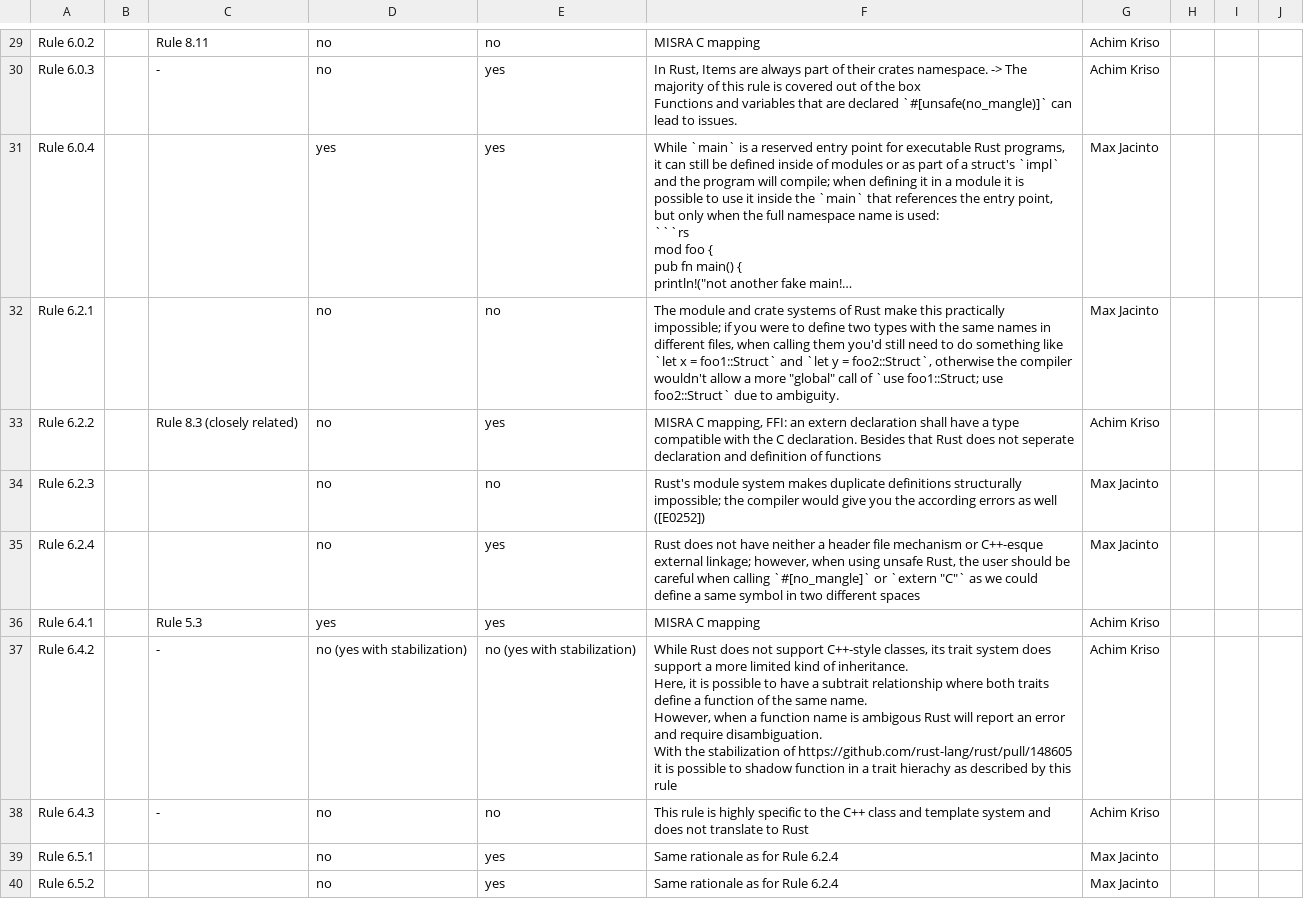
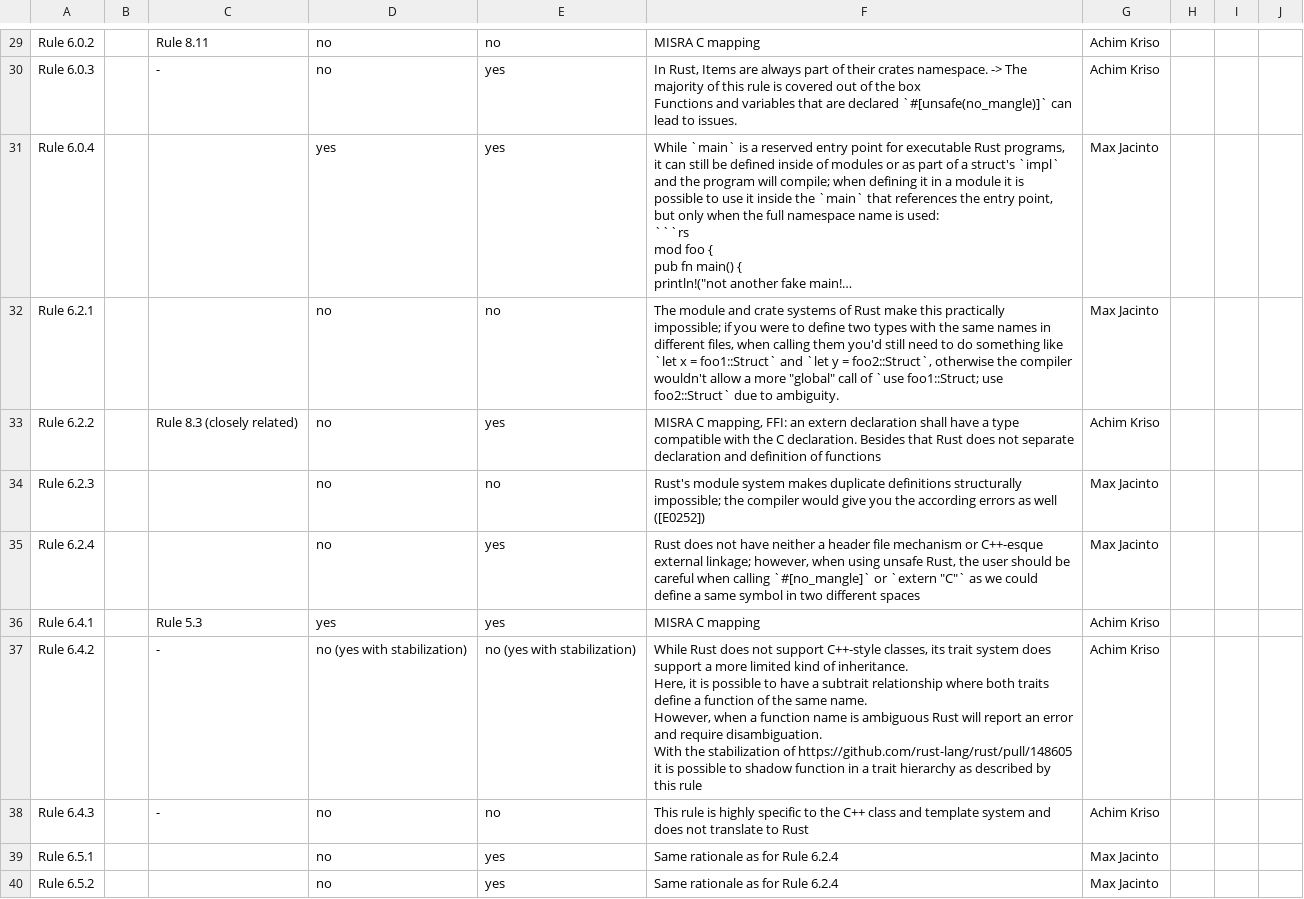
Before and after one commit to Safety-Critical-Rust-Consortium/safety-critical-rust-coding-guidelines, a CSV file: src/appendices/standards-matrices/MISRA C++ Mapping - Sheet1.csv, drawn as a sheet; only a part is shown, gaps mark what is left out; long unchanged cells end in …; ↵ is a line break in a cell; the diff covers the shown part only; the diff names each change by its address in the sheet, - before the commit and + after, or states it on an @@ line.

```diff
--- a/src/appendices/standards-matrices/MISRA C++ Mapping - Sheet1.csv
+++ b/src/appendices/standards-matrices/MISRA C++ Mapping - Sheet1.csv
-F33: …does not seperate declaration and…
+F33: …does not separate declaration and…
-F37: …name is ambigous Rust will report an error and require disambiguation. ↵ With the stabilization of https://github.com/rust-lang/rust/pull/148605 it is possible to shadow function in a trait hierachy as described…
+F37: …name is ambiguous Rust will report an error and require disambiguation. ↵ With the stabilization of https://github.com/rust-lang/rust/pull/148605 it is possible to shadow function in a trait hierarchy as described…
```
Also changed, not shown: 21 edited cells elsewhere in this file.
